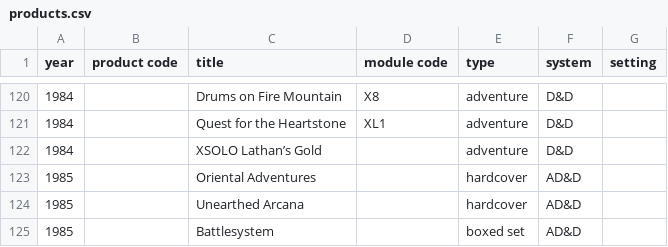
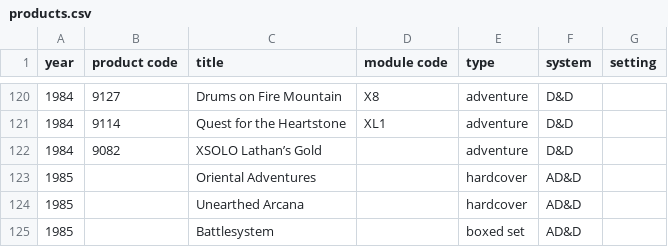
Before and after one commit to weatherspud/tsr-dungeons-dragons, a CSV file: products.csv, drawn as a sheet; only a part is shown, gaps mark what is left out; the diff covers the shown part only.

Commit message:
finish product codes for 1984

```diff
--- a/products.csv
+++ b/products.csv
@@ -120,4 +120,4 @@ year,product code,title,module code,type,system,setting
-1984,,Drums on Fire Mountain,X8,adventure,D&D,
-1984,,Quest for the Heartstone,XL1,adventure,D&D,
-1984,,XSOLO Lathan’s Gold,,adventure,D&D,
+1984,9127,Drums on Fire Mountain,X8,adventure,D&D,
+1984,9114,Quest for the Heartstone,XL1,adventure,D&D,
+1984,9082,XSOLO Lathan’s Gold,,adventure,D&D,
 1985,,Oriental Adventures,,hardcover,AD&D,
```
Also changed, not shown: 27 edited cells elsewhere in this file.
